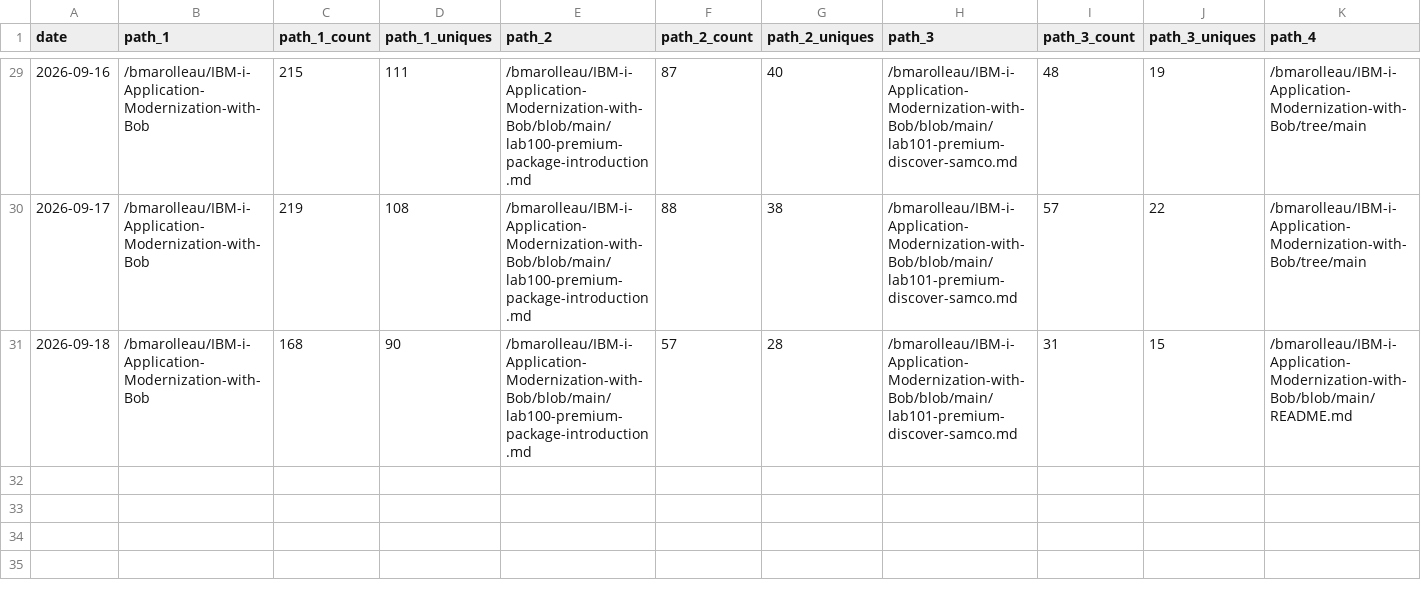
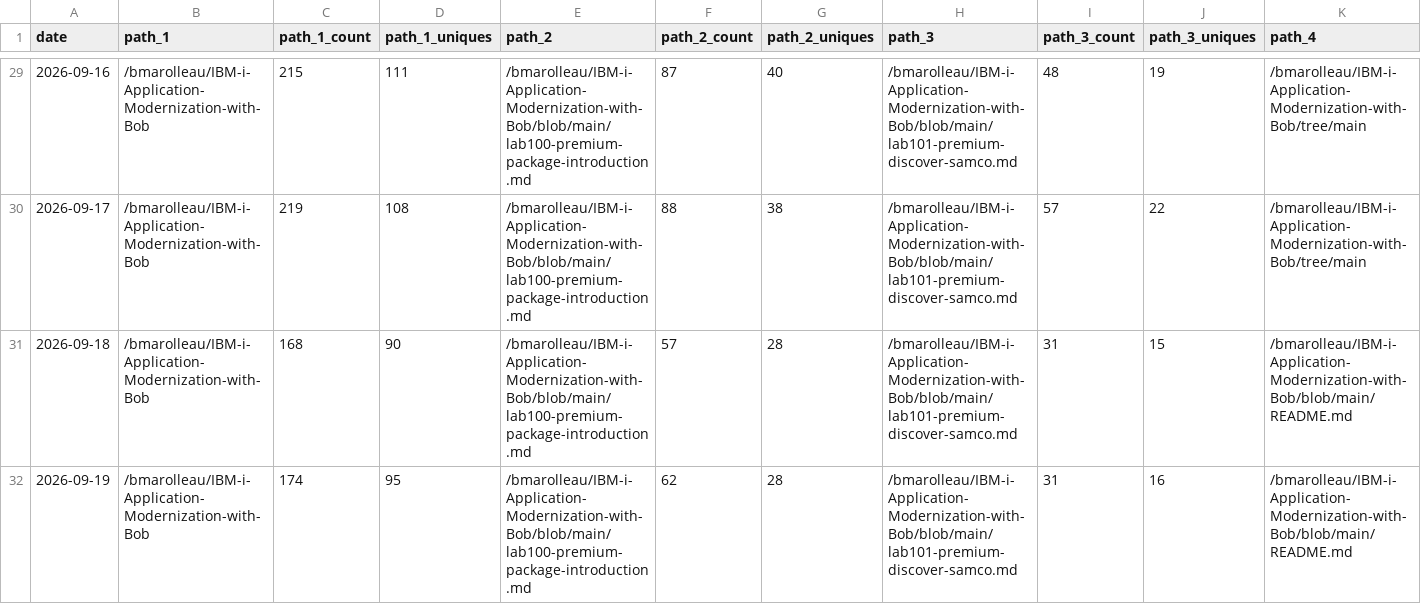
Before and after one commit to bmarolleau/github-repo-traffic-stats, a CSV file: data/github_paths/IBM-i-Application-Modernization-with-Bob.csv, drawn as a sheet; only a part is shown, gaps mark what is left out; rows hold the shown columns only; the diff names each change by its address in the sheet, - before the commit and + after, or states it on an @@ line.

Commit message:
data update

```diff
--- a/data/github_paths/IBM-i-Application-Modernization-with-Bob.csv
+++ b/data/github_paths/IBM-i-Application-Modernization-with-Bob.csv
+row 32: 2026-09-19 | /bmarolleau/IBM-i-Application-Modernization-with-Bob | 174 | 95 | /bmarolleau/IBM-i-Application-Modernization-with-Bob/blob/main/lab100-premium-package-introduction.md | 62 | 28 | /bmarolleau/IBM-i-Application-Modernization-with-Bob/blob/main/lab101-premium-discover-samco.md | 31 | 16 | /bmarolleau/IBM-i-Application-Modernization-with-Bob/blob/main/README.md
```
Also changed, not shown: data/github_paths/bmarolleau.github.io.csv, data/github_paths/flight400-demo.csv, 15 other files.
